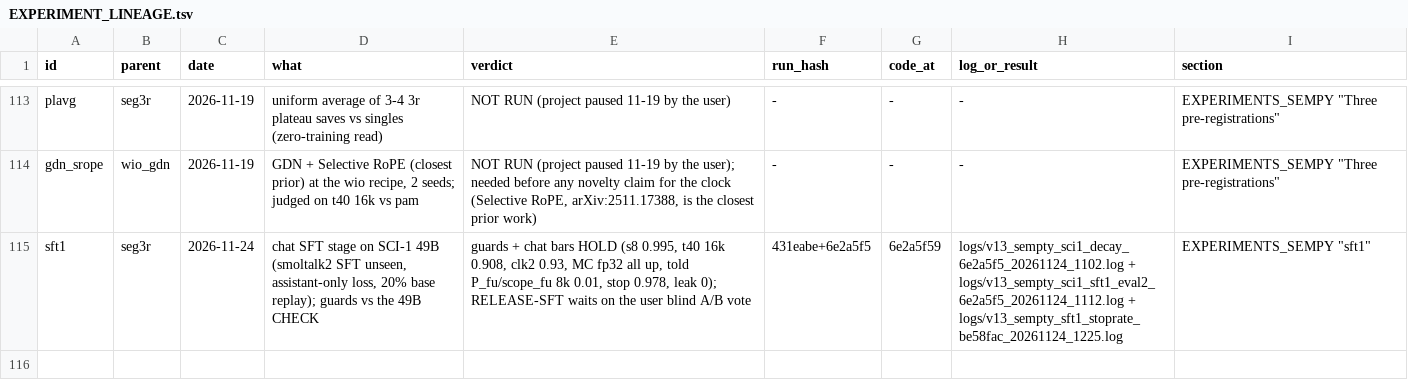
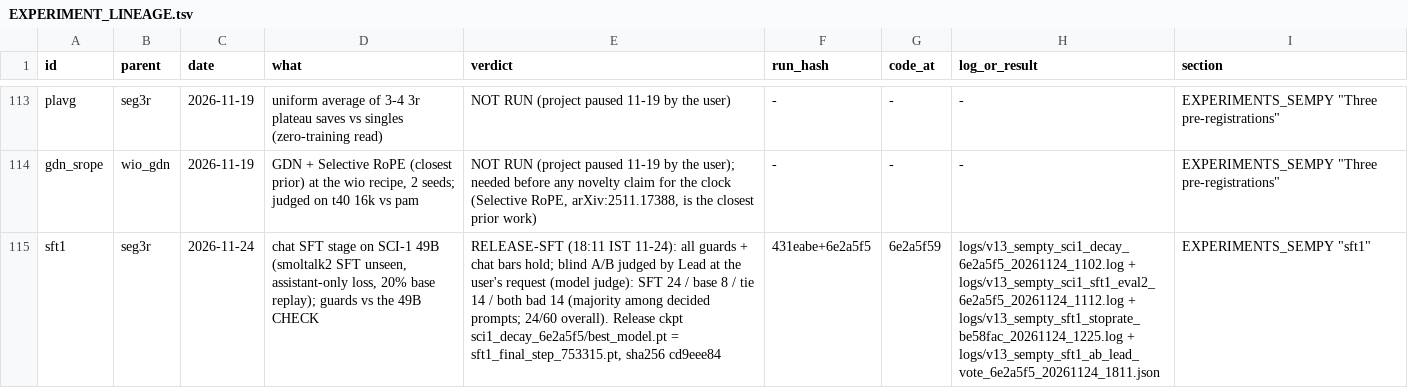
Before and after one commit to gowrav-vishwakarma/qllm2, a TSV file: v13_sempty/EXPERIMENT_LINEAGE.tsv, drawn as a sheet; only a part is shown, gaps mark what is left out; the diff names each change by its address in the sheet, - before the commit and + after, or states it on an @@ line.

Commit message:
sft1 verdict recorded: RELEASE-SFT (Lead's blind A/B at the user's request, SFT 24 / base 8 / tie 14 / bad 14); release ckpt sci1_decay_6e2a5f5/best_model.pt hard-linked as sft1_final_step_753315.pt on the 6000, sha256 cd9eee84 (docs only)

```diff
--- a/v13_sempty/EXPERIMENT_LINEAGE.tsv
+++ b/v13_sempty/EXPERIMENT_LINEAGE.tsv
-E115 (verdict): guards + chat bars HOLD (s8 0.995, t40 16k 0.908, clk2 0.93, MC fp32 all up, told P_fu/scope_fu 8k 0.01, stop 0.978, leak 0); RELEASE-SFT waits on the user blind A/B vote
+E115 (verdict): RELEASE-SFT (18:11 IST 11-24): all guards + chat bars hold; blind A/B judged by Lead at the user's request (model judge): SFT 24 / base 8 / tie 14 / both bad 14 (majority among decided prompts; 24/60 overall). Release ckpt sci1_decay_6e2a5f5/best_model.pt = sft1_final_step_753315.pt, sha256 cd9eee84
-H115 (log_or_result): …+ logs/v13_sempty_sft1_stoprate_be58fac_20261124_1225.log
+H115 (log_or_result): …+ logs/v13_sempty_sft1_stoprate_be58fac_20261124_1225.log + logs/v13_sempty_sft1_ab_lead_vote_6e2a5f5_20261124_1811.json
```
Also changed, not shown: 3 other files.
